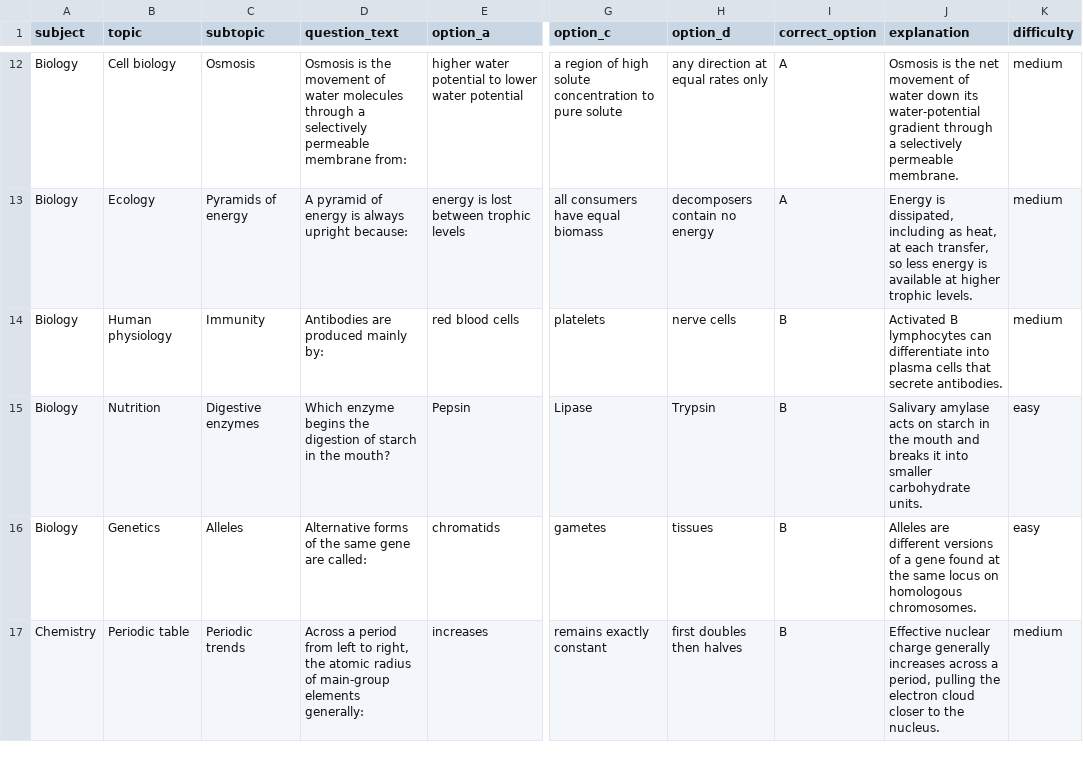
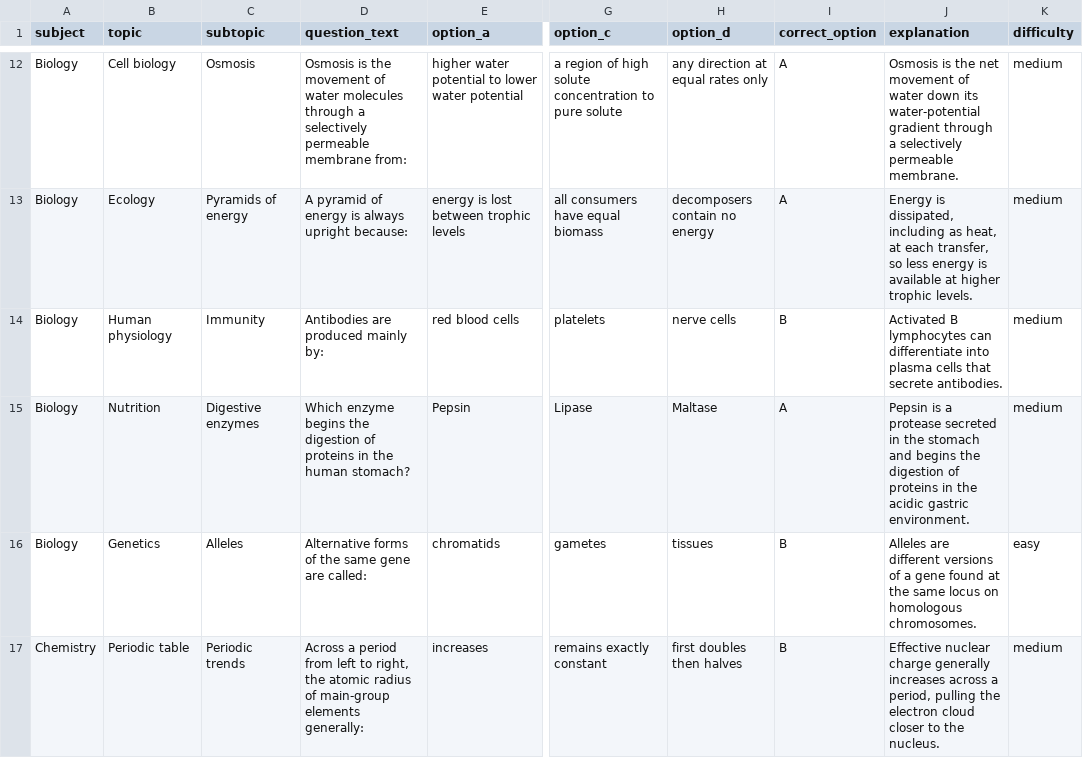
Before and after one commit to timmyjoe385-netizen/EDUKEN-CONSULT-, a CSV file: content/cbt/original-batch-08-40-questions.csv, drawn as a sheet; only a part is shown, gaps mark what is left out; the diff names each change by its address in the sheet, - before the commit and + after, or states it on an @@ line.

Commit message:
Replace repeated question pattern in CBT batch 08

```diff
--- a/content/cbt/original-batch-08-40-questions.csv
+++ b/content/cbt/original-batch-08-40-questions.csv
-D15 (question_text): …digestion of starch in the mouth?
+D15 (question_text): …digestion of proteins in the human stomach?
-H15 (option_d): Trypsin
+H15 (option_d): Maltase
-I15 (correct_option): B
+I15 (correct_option): A
-J15 (explanation): Salivary amylase acts on starch in the mouth and breaks it into smaller carbohydrate units.
+J15 (explanation): Pepsin is a protease secreted in the stomach and begins the digestion of proteins in the acidic gastric environment.
-K15 (difficulty): easy
+K15 (difficulty): medium
```
